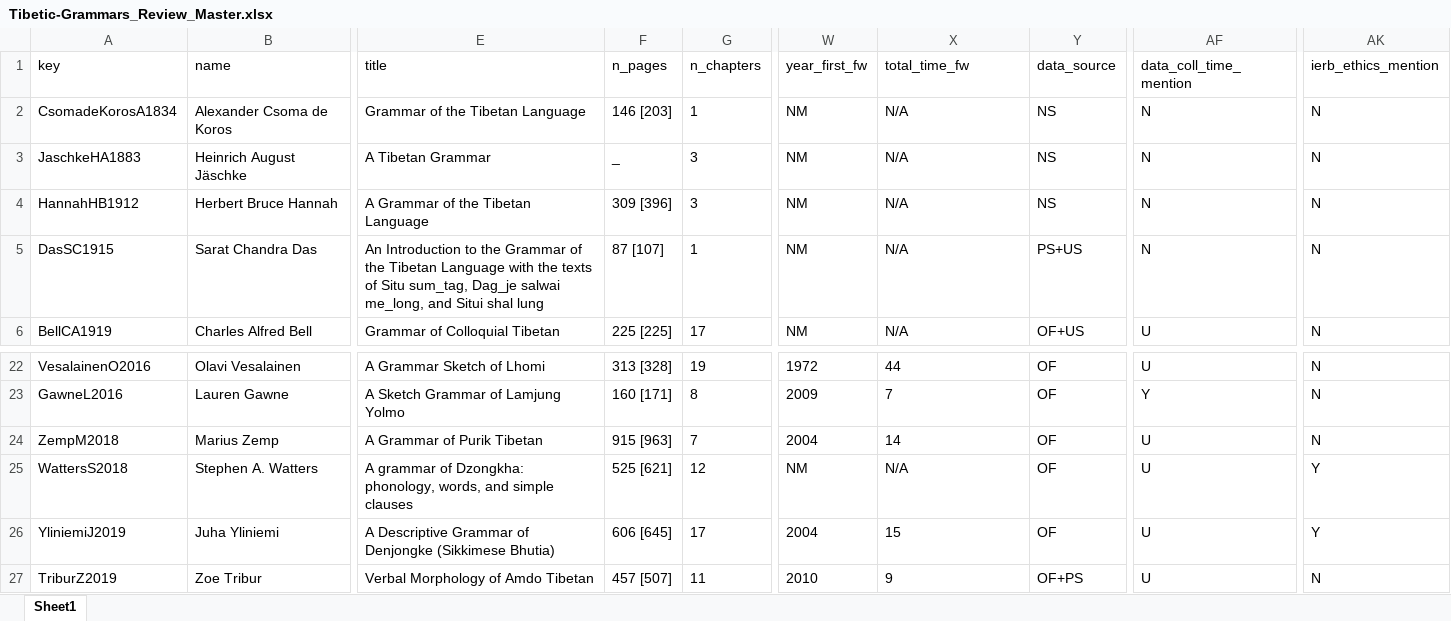
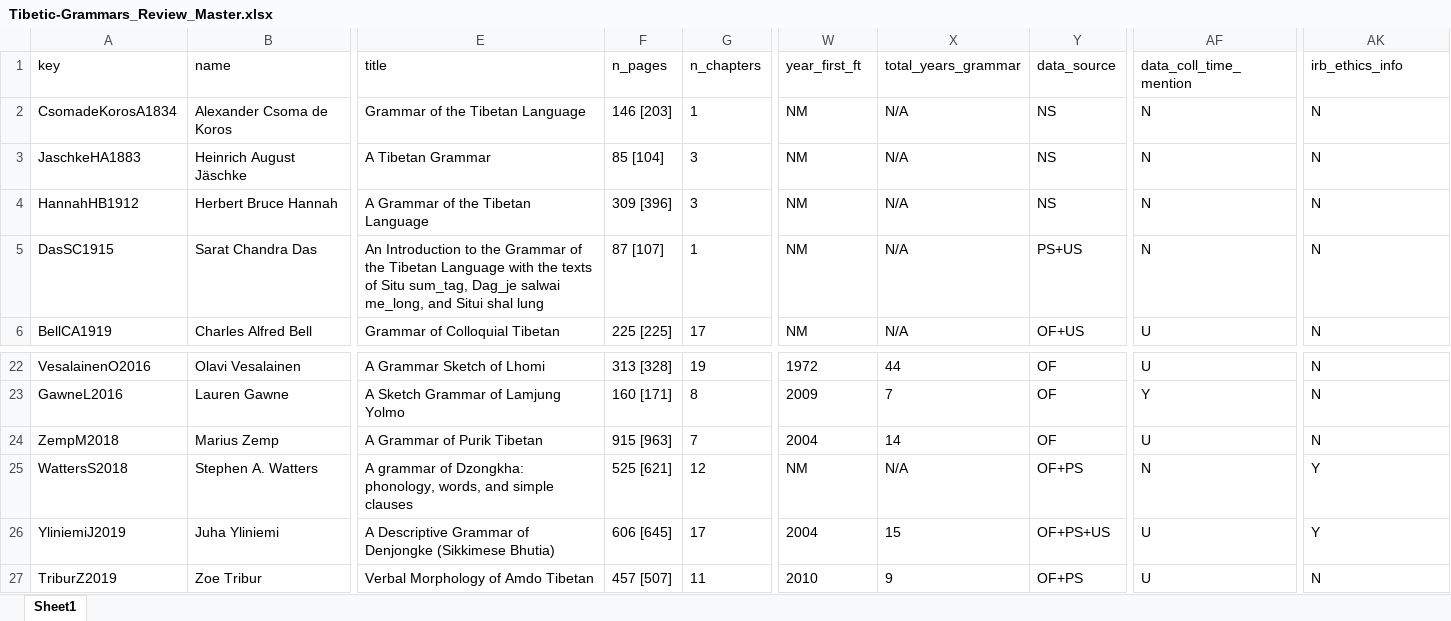
Before and after one commit to maazahmadshaikh/tibetic_grammars, an Excel workbook: Tibetic-Grammars_Review_Master.xlsx, sheet Sheet1, drawn as a sheet; only a part is shown, gaps mark what is left out; values as stored, in another font and other column widths than the file's, no borders; the diff names each change by its address in the sheet, - before the commit and + after, or states it on an @@ line.

```diff
--- a/Tibetic-Grammars_Review_Master.xlsx (sheet Sheet1)
+++ b/Tibetic-Grammars_Review_Master.xlsx (sheet Sheet1)
-W1: year_first_fw
+W1: year_first_ft
-X1: total_time_fw
+X1: total_years_grammar
-AK1: ierb_ethics_mention
+AK1: irb_ethics_info
-F3 (n_pages): _
+F3 (n_pages): 85 [104]
-Y25 (data_source): OF
+Y25 (data_source): OF+PS
-AF25 (data_coll_time_mention): U
+AF25 (data_coll_time_mention): N
-Y26 (data_source): OF
+Y26 (data_source): OF+PS+US
```
Also changed, not shown: 7 other files.
